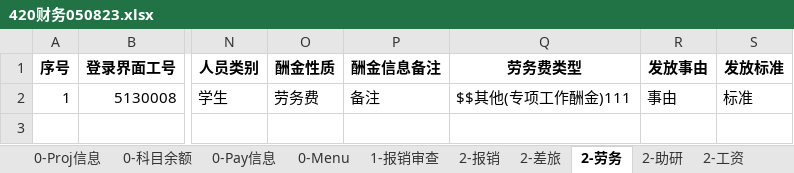
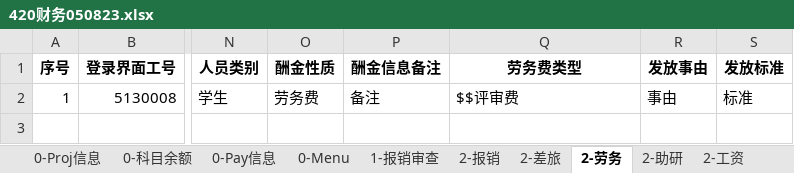
Before and after one commit to liweiyadeclot/cursor-8-25, an Excel workbook: Auto Finan/420财务050823.xlsx, sheet 2-劳务, drawn as a sheet; only a part is shown, gaps mark what is left out; values as stored, in another font and other column widths than the file's, no borders; the diff names each change by its address in the sheet, - before the commit and + after, or states it on an @@ line.

```diff
--- a/Auto Finan/420财务050823.xlsx (sheet 2-劳务)
+++ b/Auto Finan/420财务050823.xlsx (sheet 2-劳务)
-Q2 (劳务费类型): $$其他(专项工作酬金)111
+Q2 (劳务费类型): $$评审费
```
Also changed, not shown: Auto Finan/标题-ID.xlsx, 1 other file.
